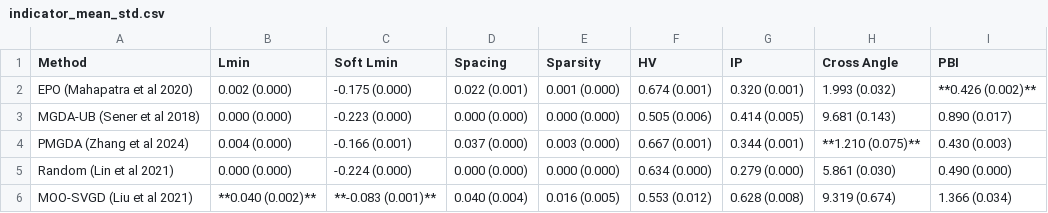
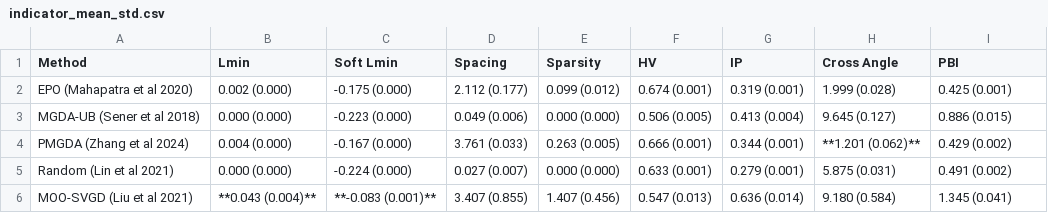
Before and after one commit to xzhang2523/libmoon, a CSV file: script/rebuttal/discrete/adult/indicator_mean_std.csv, drawn as a sheet; only a part is shown; the diff covers the shown part only.

```diff
--- a/script/rebuttal/discrete/adult/indicator_mean_std.csv
+++ b/script/rebuttal/discrete/adult/indicator_mean_std.csv
@@ -1,6 +1,6 @@
 Method,Lmin,Soft Lmin,Spacing,Sparsity,HV,IP,Cross Angle,PBI
-EPO (Mahapatra et al 2020),0.002 (0.000),-0.175 (0.000),0.022 (0.001),0.001 (0.000),0.674 (0.001),0.320 (0.001),1.993 (0.032),**0.426 (0.002)**
-MGDA-UB (Sener et al 2018),0.000 (0.000),-0.223 (0.000),0.000 (0.000),0.000 (0.000),0.505 (0.006),0.414 (0.005),9.681 (0.143),0.890 (0.017)
-PMGDA (Zhang et al 2024),0.004 (0.000),-0.166 (0.001),0.037 (0.000),0.003 (0.000),0.667 (0.001),0.344 (0.001),**1.210 (0.075)**,0.430 (0.003)
-Random (Lin et al 2021),0.000 (0.000),-0.224 (0.000),0.000 (0.000),0.000 (0.000),0.634 (0.000),0.279 (0.000),5.861 (0.030),0.490 (0.000)
-MOO-SVGD (Liu et al 2021),**0.040 (0.002)**,**-0.083 (0.001)**,0.040 (0.004),0.016 (0.005),0.553 (0.012),0.628 (0.008),9.319 (0.674),1.366 (0.034)
+EPO (Mahapatra et al 2020),0.002 (0.000),-0.175 (0.000),2.112 (0.177),0.099 (0.012),0.674 (0.001),0.319 (0.001),1.999 (0.028),0.425 (0.001)
+MGDA-UB (Sener et al 2018),0.000 (0.000),-0.223 (0.000),0.049 (0.006),0.000 (0.000),0.506 (0.005),0.413 (0.004),9.645 (0.127),0.886 (0.015)
+PMGDA (Zhang et al 2024),0.004 (0.000),-0.167 (0.000),3.761 (0.033),0.263 (0.005),0.666 (0.001),0.344 (0.001),**1.201 (0.062)**,0.429 (0.002)
+Random (Lin et al 2021),0.000 (0.000),-0.224 (0.000),0.027 (0.007),0.000 (0.000),0.633 (0.001),0.279 (0.001),5.875 (0.031),0.491 (0.002)
+MOO-SVGD (Liu et al 2021),**0.043 (0.004)**,**-0.083 (0.001)**,3.407 (0.855),1.407 (0.456),0.547 (0.013),0.636 (0.014),9.180 (0.584),1.345 (0.041)
```
Also changed, not shown: 1 added row and 26 edited cells elsewhere in this file, script/rebuttal/psl/RE21/indicator_mean_std.csv, 12 other files.
